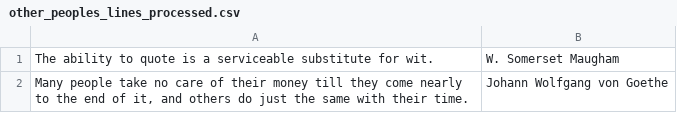
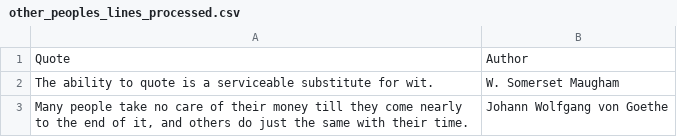
Before and after one commit to ypaulsussman/yblog, a CSV file: content/other_peoples_lines_processed.csv, drawn as a sheet; only a part is shown.

Commit message:
add unique-author csv; begin brainstorming setup process

```diff
--- a/content/other_peoples_lines_processed.csv
+++ b/content/other_peoples_lines_processed.csv
@@ -1 +1,2 @@
+Quote,Author
 "The ability to quote is a serviceable substitute for wit.","W. Somerset Maugham"
```
Also changed, not shown: 2 other files.
